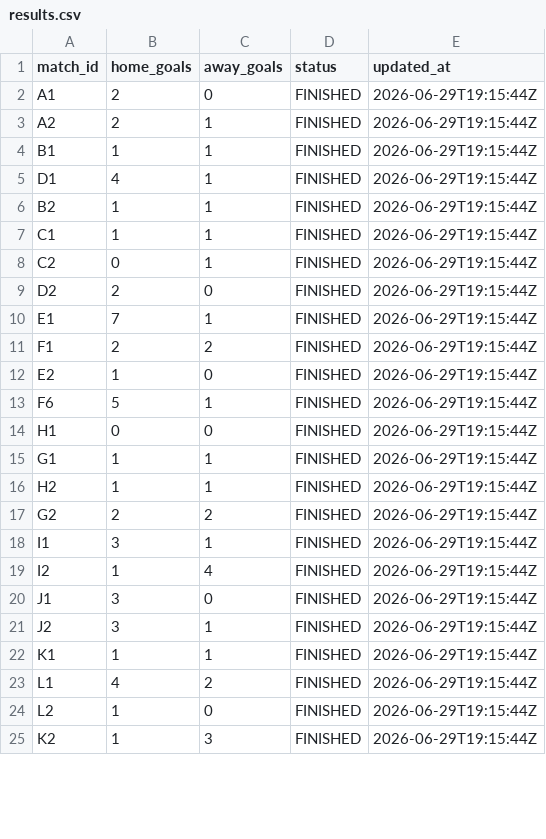
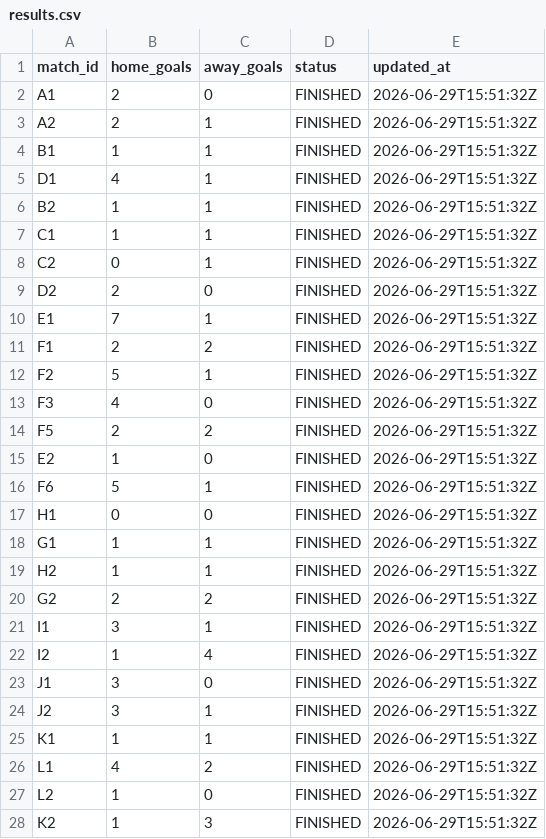
Before and after one commit to ninibini99/worldcup-betting-game, a CSV file: data/results.csv, drawn as a sheet; only a part is shown; the diff covers the shown part only.

Commit message:
Update results.csv

```diff
--- a/data/results.csv
+++ b/data/results.csv
@@ -1,25 +1,28 @@
 match_id,home_goals,away_goals,status,updated_at
-A1,2,0,FINISHED,2026-06-29T19:15:44Z
-A2,2,1,FINISHED,2026-06-29T19:15:44Z
-B1,1,1,FINISHED,2026-06-29T19:15:44Z
-D1,4,1,FINISHED,2026-06-29T19:15:44Z
-B2,1,1,FINISHED,2026-06-29T19:15:44Z
-C1,1,1,FINISHED,2026-06-29T19:15:44Z
-C2,0,1,FINISHED,2026-06-29T19:15:44Z
-D2,2,0,FINISHED,2026-06-29T19:15:44Z
-E1,7,1,FINISHED,2026-06-29T19:15:44Z
-F1,2,2,FINISHED,2026-06-29T19:15:44Z
-E2,1,0,FINISHED,2026-06-29T19:15:44Z
-F6,5,1,FINISHED,2026-06-29T19:15:44Z
-H1,0,0,FINISHED,2026-06-29T19:15:44Z
-G1,1,1,FINISHED,2026-06-29T19:15:44Z
-H2,1,1,FINISHED,2026-06-29T19:15:44Z
-G2,2,2,FINISHED,2026-06-29T19:15:44Z
-I1,3,1,FINISHED,2026-06-29T19:15:44Z
-I2,1,4,FINISHED,2026-06-29T19:15:44Z
-J1,3,0,FINISHED,2026-06-29T19:15:44Z
-J2,3,1,FINISHED,2026-06-29T19:15:44Z
-K1,1,1,FINISHED,2026-06-29T19:15:44Z
-L1,4,2,FINISHED,2026-06-29T19:15:44Z
-L2,1,0,FINISHED,2026-06-29T19:15:44Z
-K2,1,3,FINISHED,2026-06-29T19:15:44Z
+A1,2,0,FINISHED,2026-06-29T15:51:32Z
+A2,2,1,FINISHED,2026-06-29T15:51:32Z
+B1,1,1,FINISHED,2026-06-29T15:51:32Z
+D1,4,1,FINISHED,2026-06-29T15:51:32Z
+B2,1,1,FINISHED,2026-06-29T15:51:32Z
+C1,1,1,FINISHED,2026-06-29T15:51:32Z
+C2,0,1,FINISHED,2026-06-29T15:51:32Z
+D2,2,0,FINISHED,2026-06-29T15:51:32Z
+E1,7,1,FINISHED,2026-06-29T15:51:32Z
+F1,2,2,FINISHED,2026-06-29T15:51:32Z
+F2,5,1,FINISHED,2026-06-29T15:51:32Z
+F3,4,0,FINISHED,2026-06-29T15:51:32Z
+F5,2,2,FINISHED,2026-06-29T15:51:32Z
+E2,1,0,FINISHED,2026-06-29T15:51:32Z
+F6,5,1,FINISHED,2026-06-29T15:51:32Z
+H1,0,0,FINISHED,2026-06-29T15:51:32Z
+G1,1,1,FINISHED,2026-06-29T15:51:32Z
+H2,1,1,FINISHED,2026-06-29T15:51:32Z
+G2,2,2,FINISHED,2026-06-29T15:51:32Z
+I1,3,1,FINISHED,2026-06-29T15:51:32Z
+I2,1,4,FINISHED,2026-06-29T15:51:32Z
+J1,3,0,FINISHED,2026-06-29T15:51:32Z
+J2,3,1,FINISHED,2026-06-29T15:51:32Z
+K1,1,1,FINISHED,2026-06-29T15:51:32Z
+L1,4,2,FINISHED,2026-06-29T15:51:32Z
+L2,1,0,FINISHED,2026-06-29T15:51:32Z
+K2,1,3,FINISHED,2026-06-29T15:51:32Z
```
Also changed, not shown: 45 edited cells elsewhere in this file.
